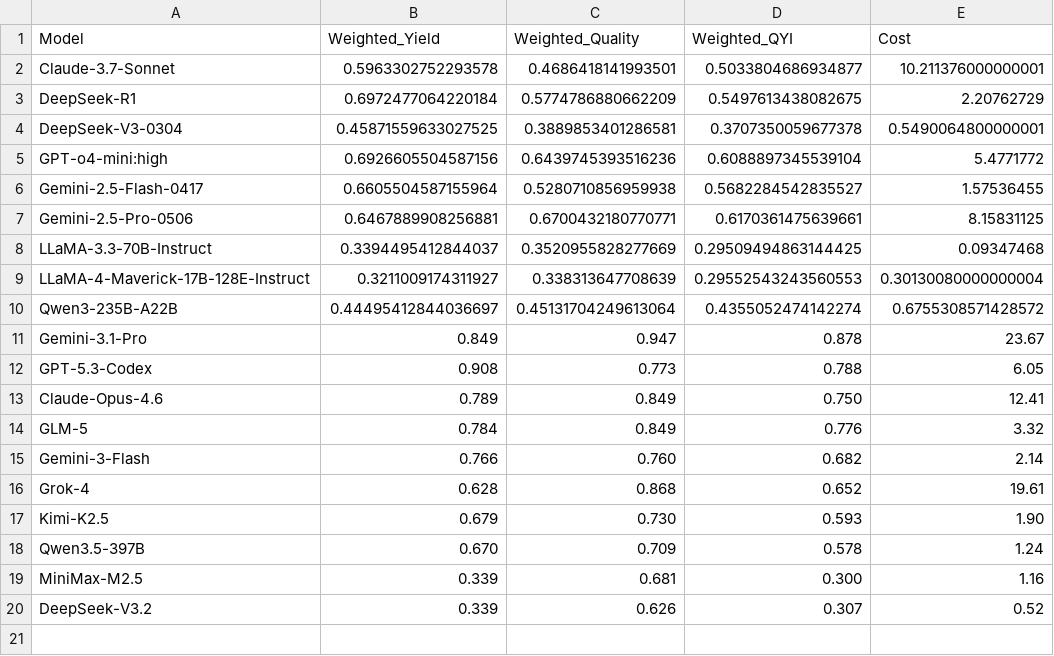
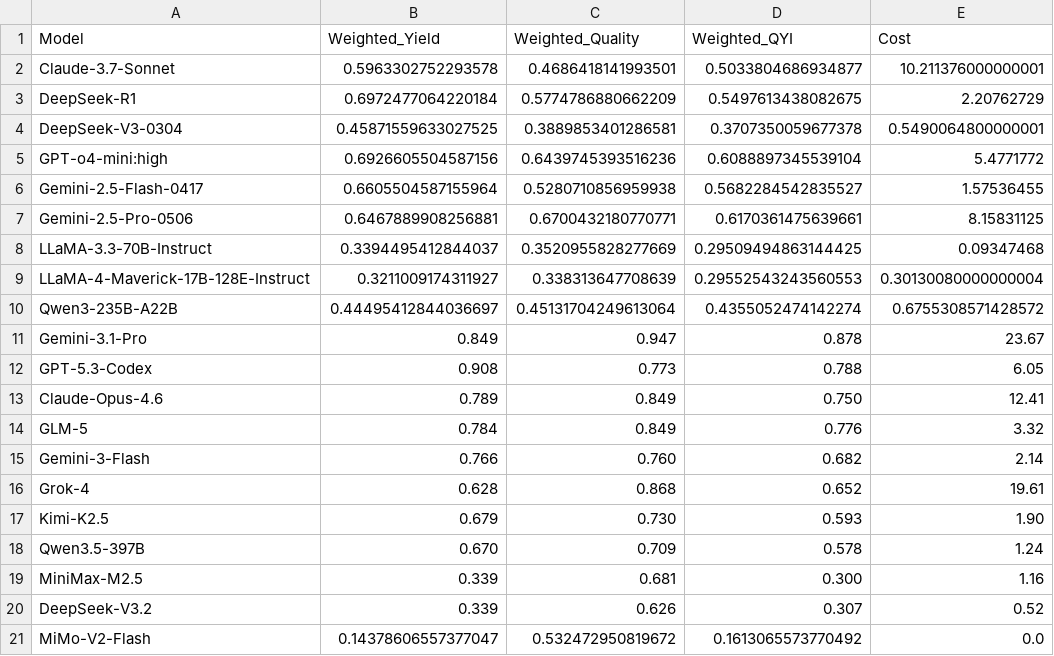
Before and after one commit to ck0123/heurigym, a CSV file: results/overall_qyi_t0.csv, drawn as a sheet.

```diff
--- a/results/overall_qyi_t0.csv
+++ b/results/overall_qyi_t0.csv
@@ -20 +20,2 @@ MiniMax-M2.5,0.339,0.681,0.300,1.16
 DeepSeek-V3.2,0.339,0.626,0.307,0.52
+MiMo-V2-Flash,0.14378606557377047,0.532472950819672,0.1613065573770492,0.0
```
Also changed, not shown: results/model_metadata.csv, results/per_problem_qyi.csv, 2 other files.
